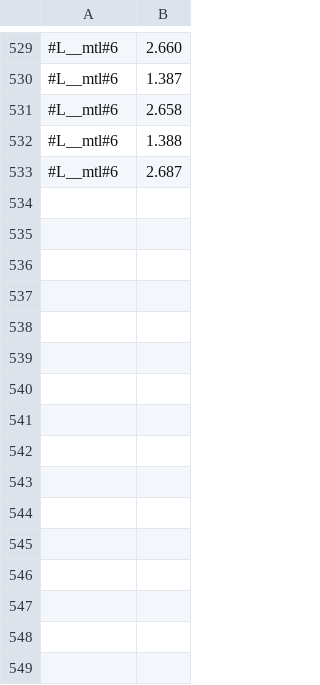
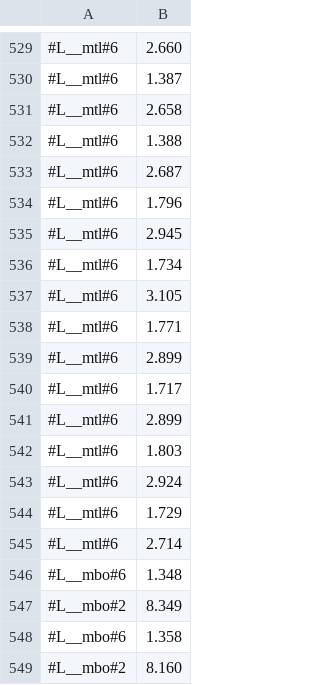
Before and after one commit to victornicolet/parsynt, a CSV file: synth_times.csv, drawn as a sheet; only a part is shown, gaps mark what is left out; the diff names each change by its address in the sheet, - before the commit and + after, or states it on an @@ line.

```diff
--- a/synth_times.csv
+++ b/synth_times.csv
+row 534: #L__mtl#6 | 1.796
+row 535: #L__mtl#6 | 2.945
+row 536: #L__mtl#6 | 1.734
+row 537: #L__mtl#6 | 3.105
+row 538: #L__mtl#6 | 1.771
+row 539: #L__mtl#6 | 2.899
+row 540: #L__mtl#6 | 1.717
+row 541: #L__mtl#6 | 2.899
+row 542: #L__mtl#6 | 1.803
+row 543: #L__mtl#6 | 2.924
+row 544: #L__mtl#6 | 1.729
+row 545: #L__mtl#6 | 2.714
+row 546: #L__mbo#6 | 1.348
+row 547: #L__mbo#2 | 8.349
+row 548: #L__mbo#6 | 1.358
+row 549: #L__mbo#2 | 8.160
```
Also changed, not shown: 7 other files.
